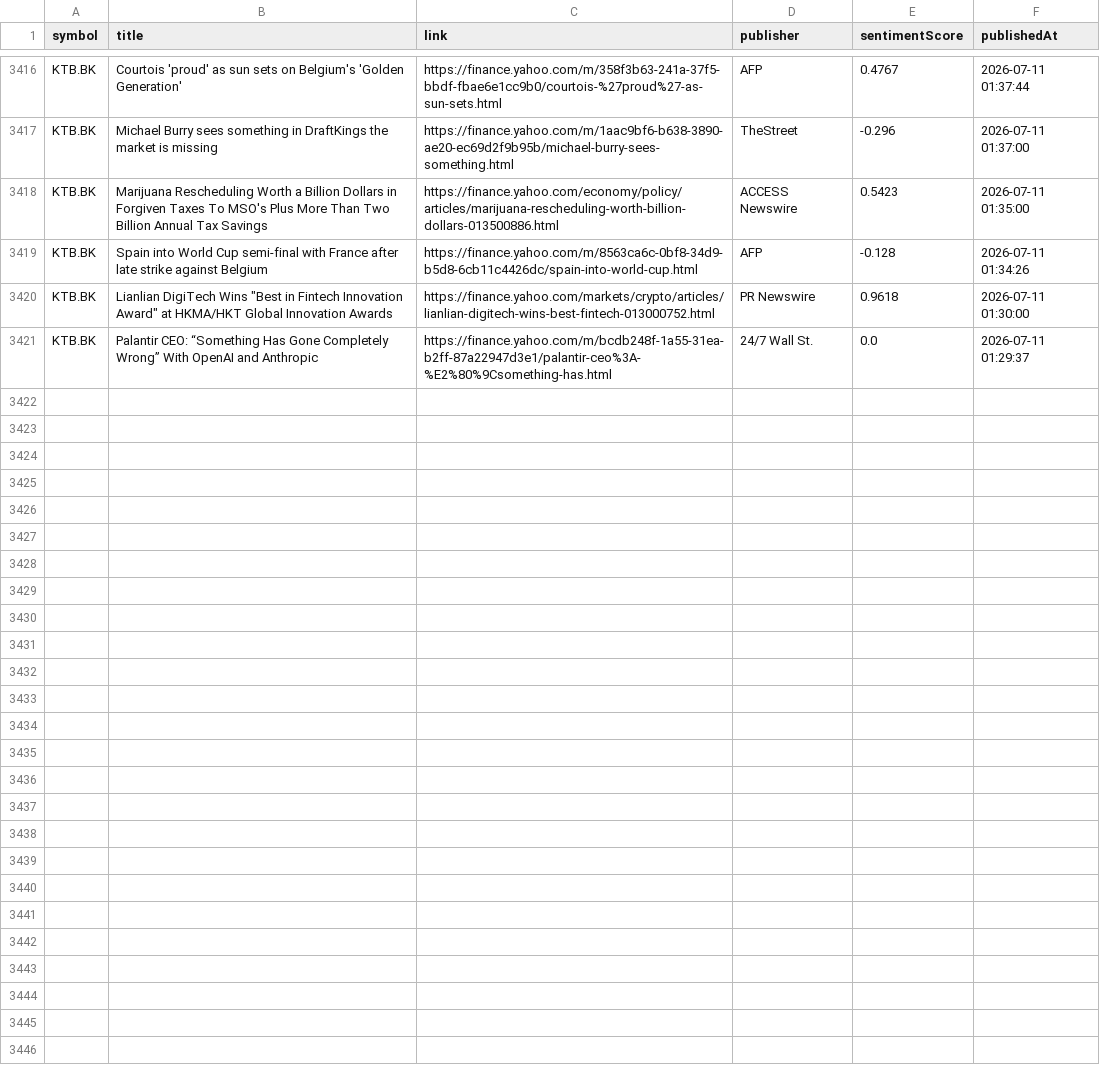
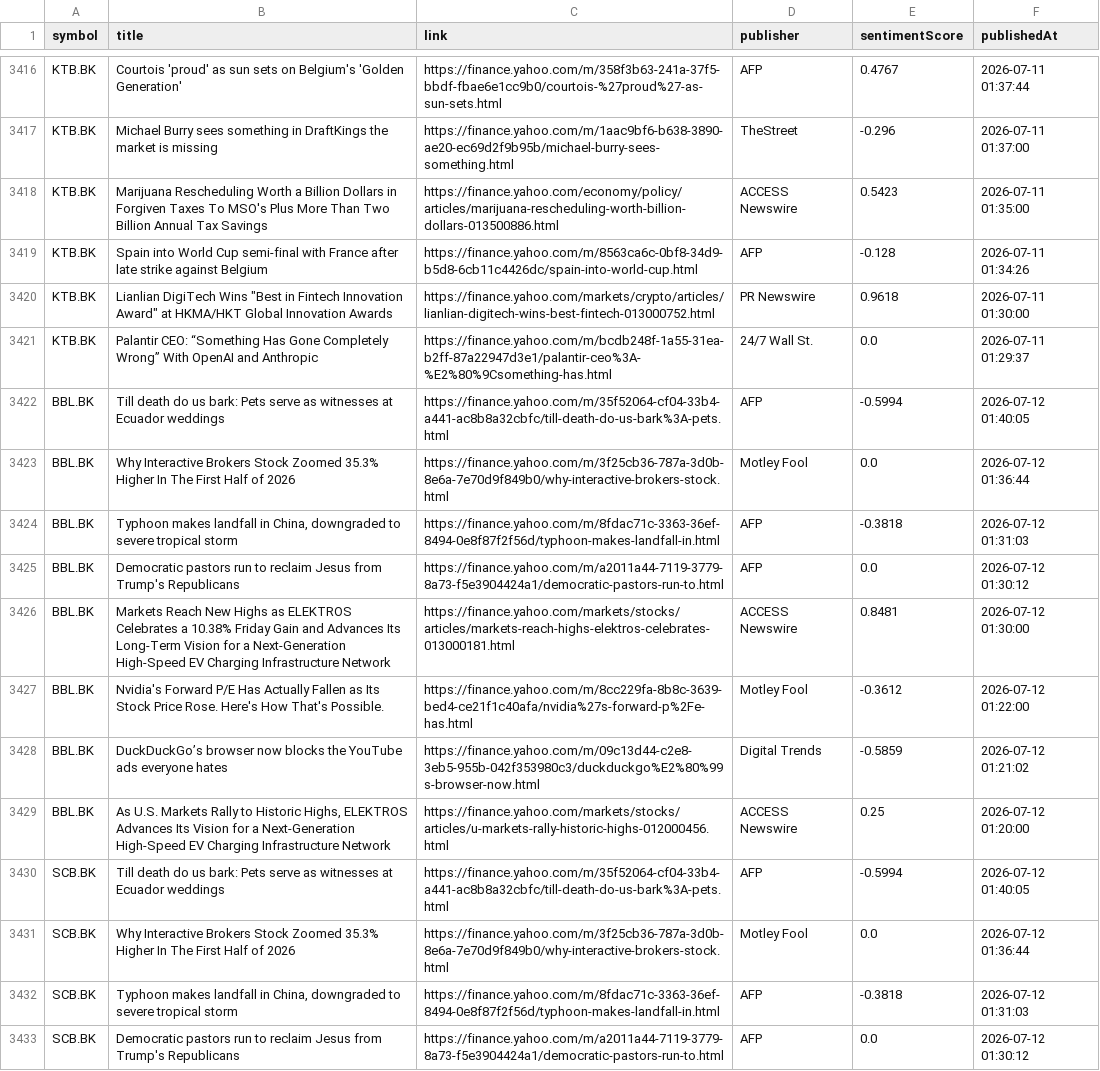
Before and after one commit to Narinthon-B/Finance-market, a CSV file: files/stock_news.csv, drawn as a sheet; only a part is shown, gaps mark what is left out; the diff covers the shown part only.

```diff
--- a/files/stock_news.csv
+++ b/files/stock_news.csv
@@ -3421 +3421,13 @@ KTB.BK,"Lianlian DigiTech Wins ""Best in Fintech Innovation Award"" at HKMA/HKT
 KTB.BK,Palantir CEO: “Something Has Gone Completely Wrong” With OpenAI and Anthropic,https://finance.yahoo.com/m/bcdb248f-1a55-31ea-b2ff-87a22947d3e1/palantir-ceo%3A-%E2%80%9Csomething-has.html,24/7 Wall St.,0.0,2026-07-11 01:29:37
+BBL.BK,Till death do us bark: Pets serve as witnesses at Ecuador weddings,https://finance.yahoo.com/m/35f52064-cf04-33b4-a441-ac8b8a32cbfc/till-death-do-us-bark%3A-pets.html,AFP,-0.5994,2026-07-12 01:40:05
+BBL.BK,Why Interactive Brokers Stock Zoomed 35.3% Higher In The First Half of 2026,https://finance.yahoo.com/m/3f25cb36-787a-3d0b-8e6a-7e70d9f849b0/why-interactive-brokers-stock.html,Motley Fool,0.0,2026-07-12 01:36:44
+BBL.BK,"Typhoon makes landfall in China, downgraded to severe tropical storm",https://finance.yahoo.com/m/8fdac71c-3363-36ef-8494-0e8f87f2f56d/typhoon-makes-landfall-in.html,AFP,-0.3818,2026-07-12 01:31:03
+BBL.BK,Democratic pastors run to reclaim Jesus from Trump's Republicans,https://finance.yahoo.com/m/a2011a44-7119-3779-8a73-f5e3904424a1/democratic-pastors-run-to.html,AFP,0.0,2026-07-12 01:30:12
+BBL.BK,Markets Reach New Highs as ELEKTROS Celebrates a 10.38% Friday Gain and Advances Its Long-Term Vision for a Next-Generation High-Speed EV Charging Infrastructure Network,https://finance.yahoo.com/markets/stocks/articles/markets-reach-highs-elektros-celebrates-013000181.html,ACCESS Newswire,0.8481,2026-07-12 01:30:00
+BBL.BK,Nvidia's Forward P/E Has Actually Fallen as Its Stock Price Rose. Here's How That's Possible.,https://finance.yahoo.com/m/8cc229fa-8b8c-3639-bed4-ce21f1c40afa/nvidia%27s-forward-p%2Fe-has.html,Motley Fool,-0.3612,2026-07-12 01:22:00
+BBL.BK,DuckDuckGo’s browser now blocks the YouTube ads everyone hates,https://finance.yahoo.com/m/09c13d44-c2e8-3eb5-955b-042f353980c3/duckduckgo%E2%80%99s-browser-now.html,Digital Trends,-0.5859,2026-07-12 01:21:02
+BBL.BK,"As U.S. Markets Rally to Historic Highs, ELEKTROS Advances Its Vision for a Next-Generation High-Speed EV Charging Infrastructure Network",https://finance.yahoo.com/markets/stocks/articles/u-markets-rally-historic-highs-012000456.html,ACCESS Newswire,0.25,2026-07-12 01:20:00
+SCB.BK,Till death do us bark: Pets serve as witnesses at Ecuador weddings,https://finance.yahoo.com/m/35f52064-cf04-33b4-a441-ac8b8a32cbfc/till-death-do-us-bark%3A-pets.html,AFP,-0.5994,2026-07-12 01:40:05
+SCB.BK,Why Interactive Brokers Stock Zoomed 35.3% Higher In The First Half of 2026,https://finance.yahoo.com/m/3f25cb36-787a-3d0b-8e6a-7e70d9f849b0/why-interactive-brokers-stock.html,Motley Fool,0.0,2026-07-12 01:36:44
+SCB.BK,"Typhoon makes landfall in China, downgraded to severe tropical storm",https://finance.yahoo.com/m/8fdac71c-3363-36ef-8494-0e8f87f2f56d/typhoon-makes-landfall-in.html,AFP,-0.3818,2026-07-12 01:31:03
+SCB.BK,Democratic pastors run to reclaim Jesus from Trump's Republicans,https://finance.yahoo.com/m/a2011a44-7119-3779-8a73-f5e3904424a1/democratic-pastors-run-to.html,AFP,0.0,2026-07-12 01:30:12
```
Also changed, not shown: 12 added rows elsewhere in this file, files/stock_prices.csv.
